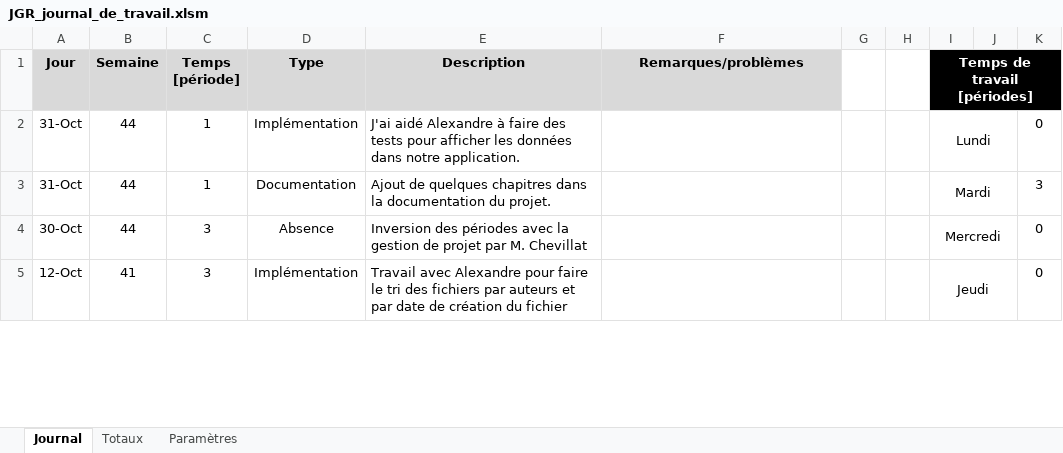
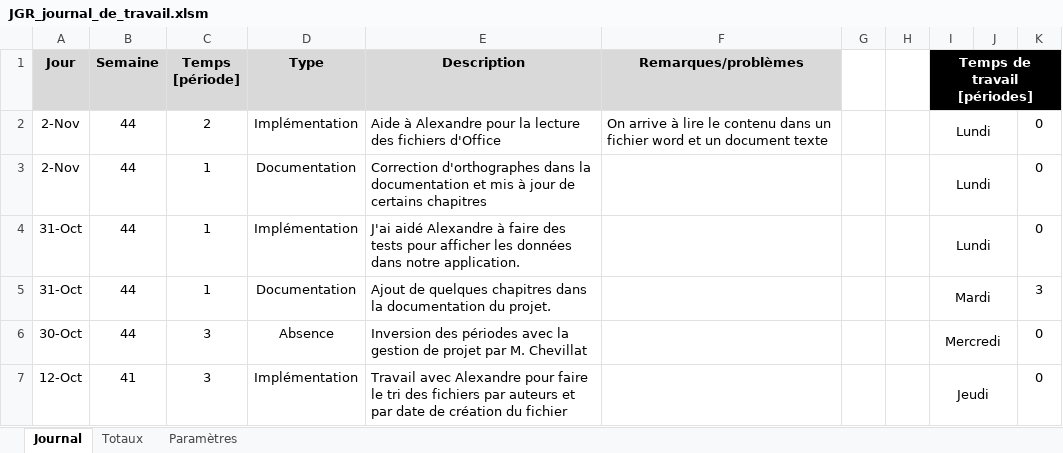
Before and after one commit to JeremyGfeller/MAW_1.1, an Excel workbook: Journal de travail/JGR_journal_de_travail.xlsm, sheet Journal, drawn as a sheet; only a part is shown; values as stored, in another font and other column widths than the file's, no borders; charts and pictures not drawn; the diff names each change by its address in the sheet, - before the commit and + after, or states it on an @@ line.

Commit message:
Ajout de la tâche de la journée

```diff
--- a/Journal de travail/JGR_journal_de_travail.xlsm (sheet Journal)
+++ b/Journal de travail/JGR_journal_de_travail.xlsm (sheet Journal)
+row 2: 2-Nov | 44 | 2 | Implémentation | Aide à Alexandre pour la lecture des fichiers d'Office | On arrive à lire le contenu dans un fichier word et un document texte |  |  | Lundi |  | 0
+row 3: 2-Nov | 44 | 1 | Documentation | Correction d'orthographes dans la documentation et mis à jour de certains chapitres |  |  |  | Lundi |  | 0
```
